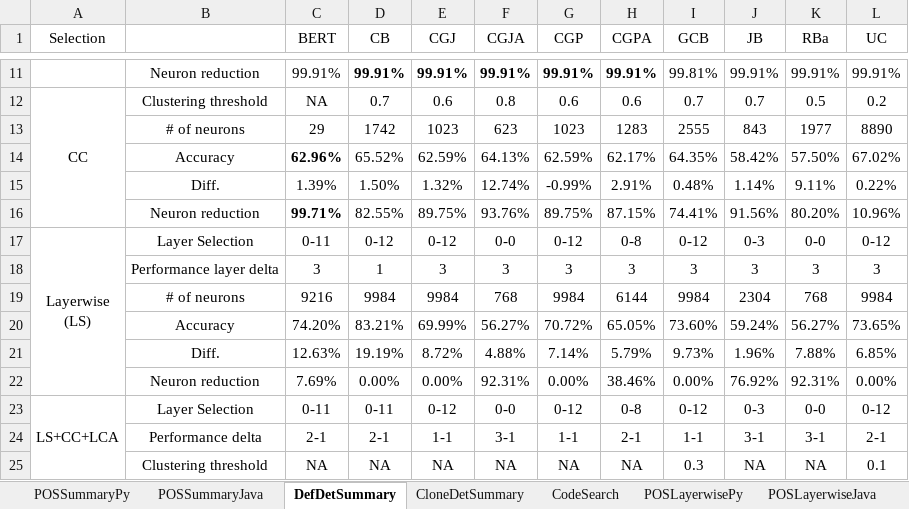
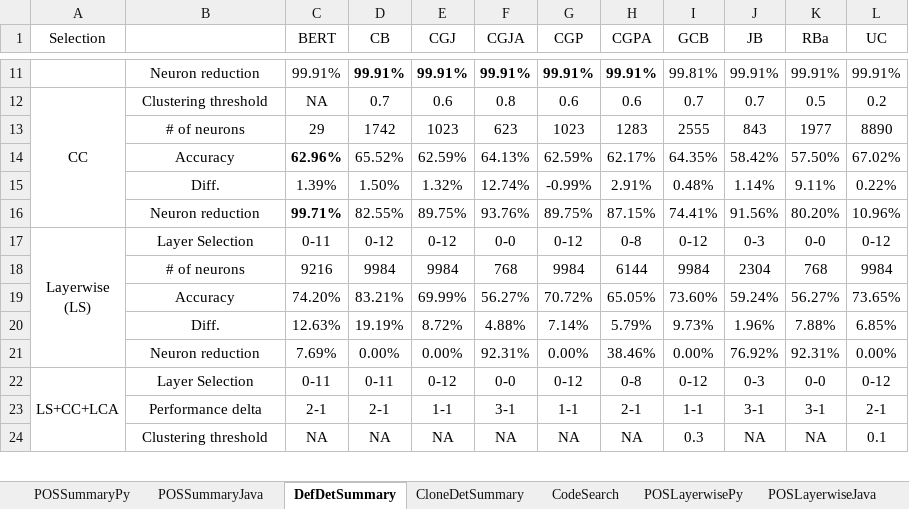
Before and after one commit to Superhzf/interpretability-of-source-code-transformers, an Excel workbook: POS Code/Experiments/attachments/detailed_results.xlsx, sheet DefDetSummary, drawn as a sheet; only a part is shown, gaps mark what is left out; values as stored, in another font and other column widths than the file's, no borders; the diff names each change by its address in the sheet, - before the commit and + after, or states it on an @@ line.

```diff
--- a/POS Code/Experiments/attachments/detailed_results.xlsx (sheet DefDetSummary)
+++ b/POS Code/Experiments/attachments/detailed_results.xlsx (sheet DefDetSummary)
-row 18:  | Performance layer delta | 3 | 1 | 3 | 3 | 3 | 3 | 3 | 3 | 3 | 3
```
Also changed, not shown: sheet CloneDetSummary, sheet CodeSearch.
